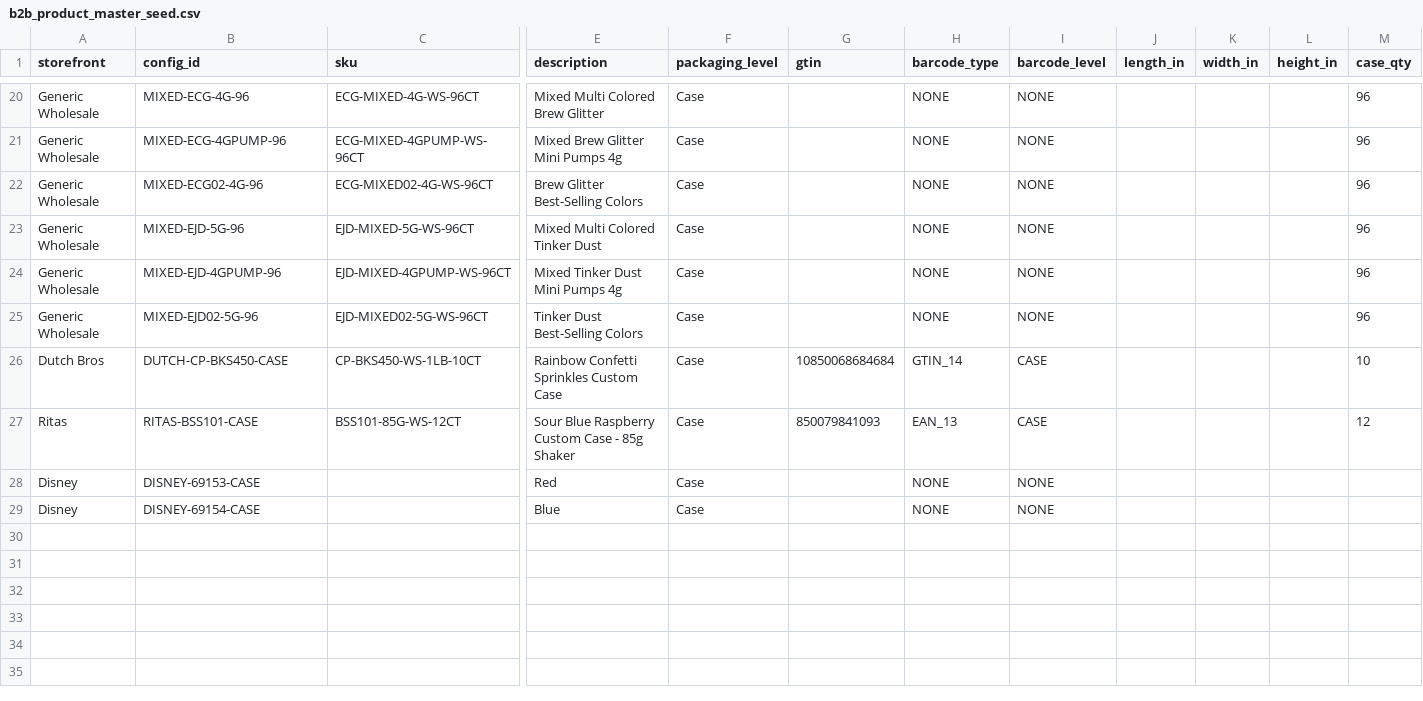
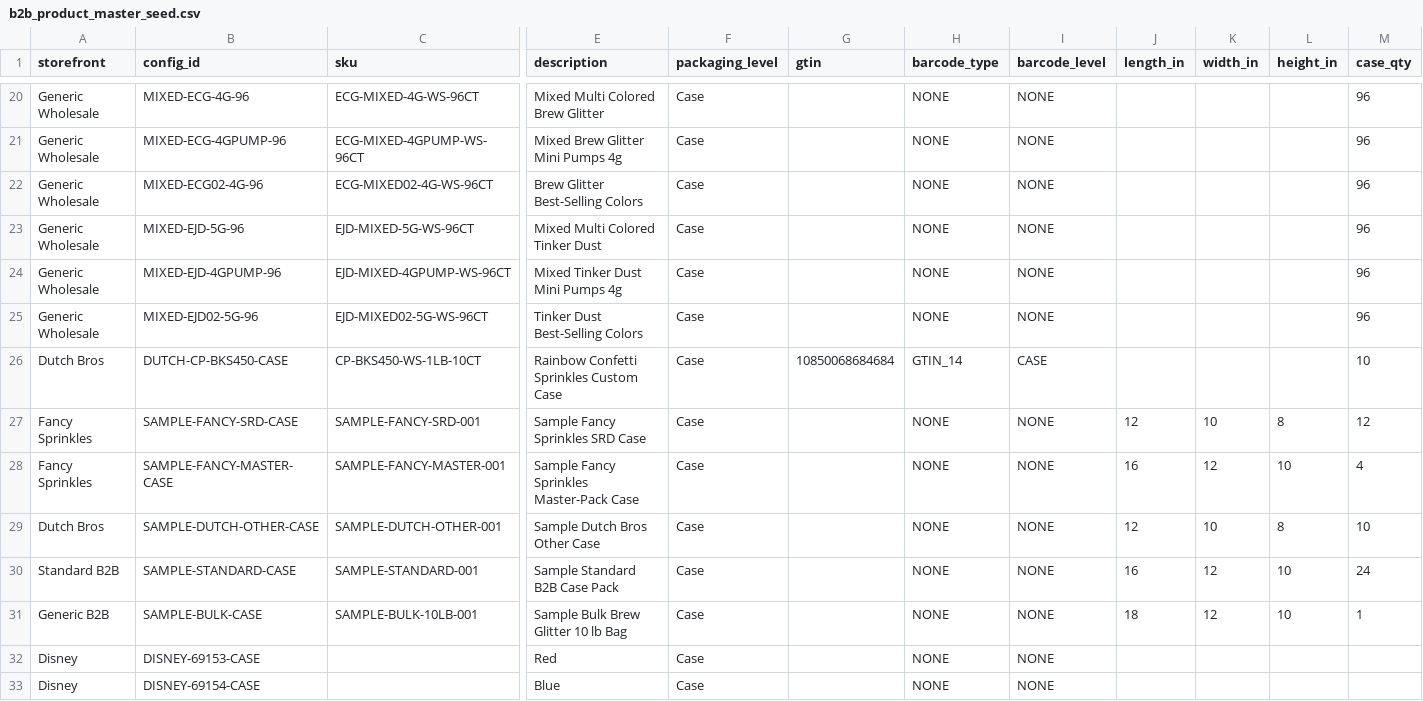
Before and after one commit to JDI-Distribution/Merged-labelkit, a CSV file: frankenstein_project/data/seeds/b2b_product_master_seed.csv, drawn as a sheet; only a part is shown, gaps mark what is left out; removed rows and columns are numbered as before the commit, all else as after; rows hold the shown columns only; the diff names each change by its address in the sheet, - before the commit and + after, or states it on an @@ line.

Commit message:
Remove retired B2B labels and add samples

```diff
--- a/frankenstein_project/data/seeds/b2b_product_master_seed.csv
+++ b/frankenstein_project/data/seeds/b2b_product_master_seed.csv
-row 27: Ritas | RITAS-BSS101-CASE | BSS101-85G-WS-12CT | Sour Blue Raspberry Custom Case - 85g Shaker | Case | 850079841093 | EAN_13 | CASE |  |  |  | 12
+row 27: Fancy Sprinkles | SAMPLE-FANCY-SRD-CASE | SAMPLE-FANCY-SRD-001 | Sample Fancy Sprinkles SRD Case | Case |  | NONE | NONE | 12 | 10 | 8 | 12
+row 28: Fancy Sprinkles | SAMPLE-FANCY-MASTER-CASE | SAMPLE-FANCY-MASTER-001 | Sample Fancy Sprinkles Master-Pack Case | Case |  | NONE | NONE | 16 | 12 | 10 | 4
+row 29: Dutch Bros | SAMPLE-DUTCH-OTHER-CASE | SAMPLE-DUTCH-OTHER-001 | Sample Dutch Bros Other Case | Case |  | NONE | NONE | 12 | 10 | 8 | 10
+row 30: Standard B2B | SAMPLE-STANDARD-CASE | SAMPLE-STANDARD-001 | Sample Standard B2B Case Pack | Case |  | NONE | NONE | 16 | 12 | 10 | 24
+row 31: Generic B2B | SAMPLE-BULK-CASE | SAMPLE-BULK-10LB-001 | Sample Bulk Brew Glitter 10 lb Bag | Case |  | NONE | NONE | 18 | 12 | 10 | 1
```
Also changed, not shown: frankenstein_project/data/seeds/b2b_directory_seed.csv, 9 other files.
